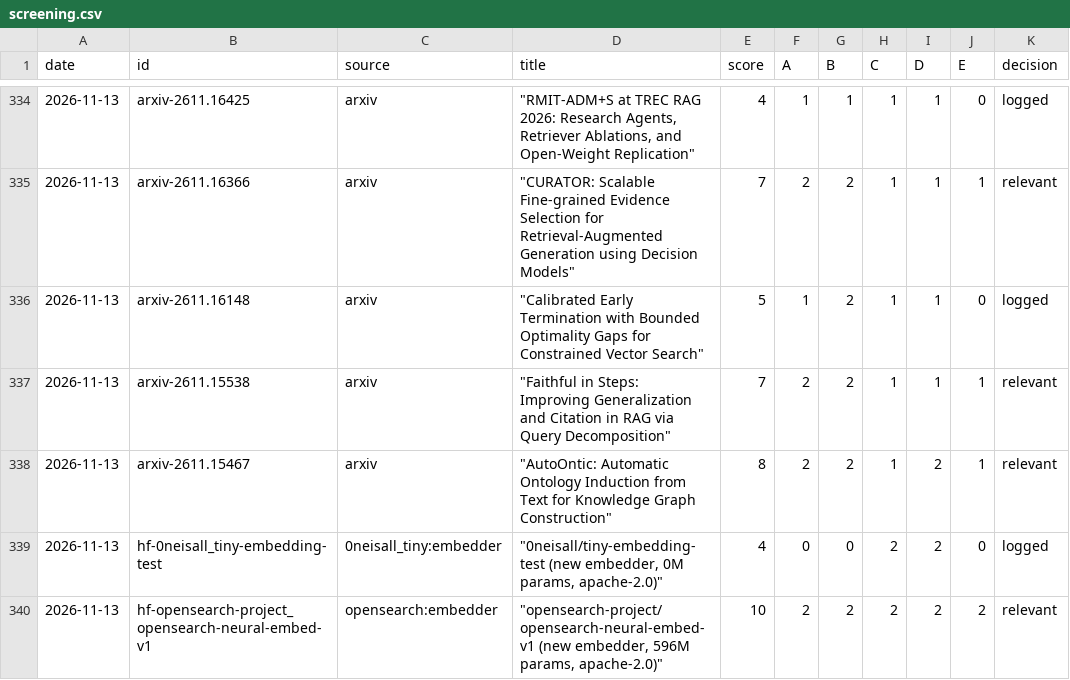
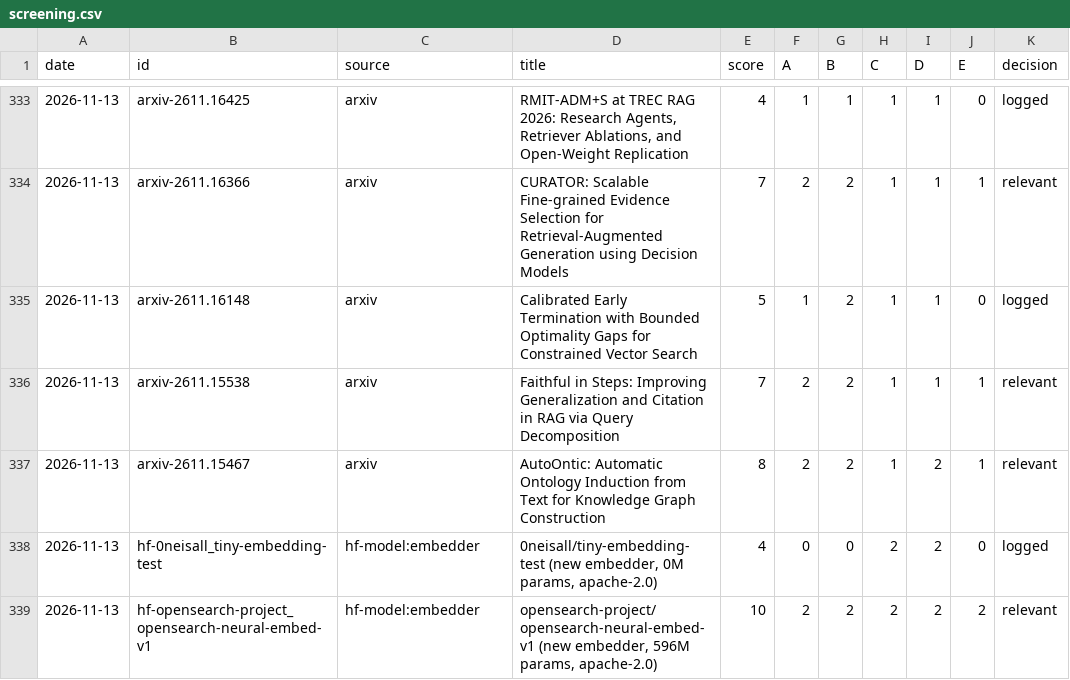
Before and after one commit to niclashart/OSWS_Hermes-Agent, a CSV file: screening.csv, drawn as a sheet; only a part is shown, gaps mark what is left out; addresses are those after the commit; the diff covers the shown part only; the diff names each change by its address in the sheet, - before the commit and + after, or states it on an @@ line.

```diff
--- a/screening.csv
+++ b/screening.csv
-D333 (title): "RMIT-ADM+S at TREC RAG 2026: Research Agents, Retriever Ablations, and Open-Weight Replication"
+D333 (title): RMIT-ADM+S at TREC RAG 2026: Research Agents, Retriever Ablations, and Open-Weight Replication
-D334 (title): "CURATOR: Scalable Fine-grained Evidence Selection for Retrieval-Augmented Generation using Decision Models"
+D334 (title): CURATOR: Scalable Fine-grained Evidence Selection for Retrieval-Augmented Generation using Decision Models
-D335 (title): "Calibrated Early Termination with Bounded Optimality Gaps for Constrained Vector Search"
+D335 (title): Calibrated Early Termination with Bounded Optimality Gaps for Constrained Vector Search
-D336 (title): "Faithful in Steps: Improving Generalization and Citation in RAG via Query Decomposition"
+D336 (title): Faithful in Steps: Improving Generalization and Citation in RAG via Query Decomposition
-D337 (title): "AutoOntic: Automatic Ontology Induction from Text for Knowledge Graph Construction"
+D337 (title): AutoOntic: Automatic Ontology Induction from Text for Knowledge Graph Construction
-C338 (source): 0neisall_tiny:embedder
+C338 (source): hf-model:embedder
-D338 (title): "0neisall/tiny-embedding-test (new embedder, 0M params, apache-2.0)"
+D338 (title): 0neisall/tiny-embedding-test (new embedder, 0M params, apache-2.0)
-C339 (source): opensearch:embedder
+C339 (source): hf-model:embedder
-D339 (title): "opensearch-project/opensearch-neural-embed-v1 (new embedder, 596M params, apache-2.0)"
+D339 (title): opensearch-project/opensearch-neural-embed-v1 (new embedder, 596M params, apache-2.0)
```
Also changed, not shown: 1 removed row and 31 edited cells elsewhere in this file.
